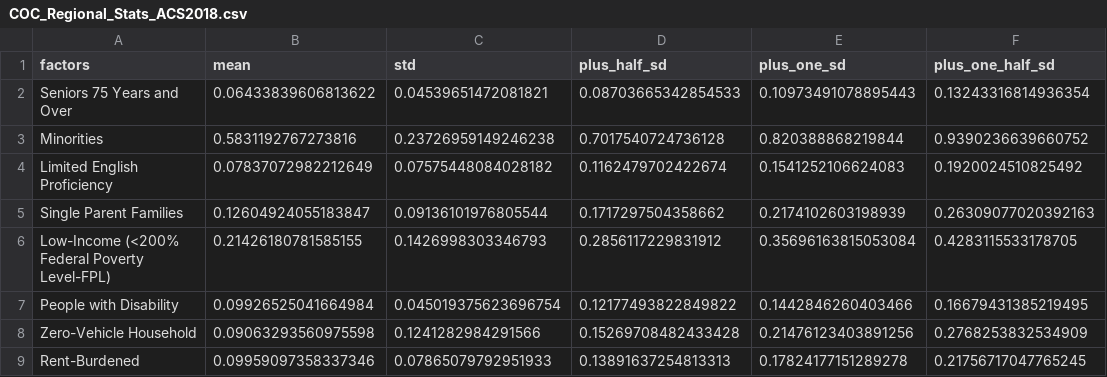
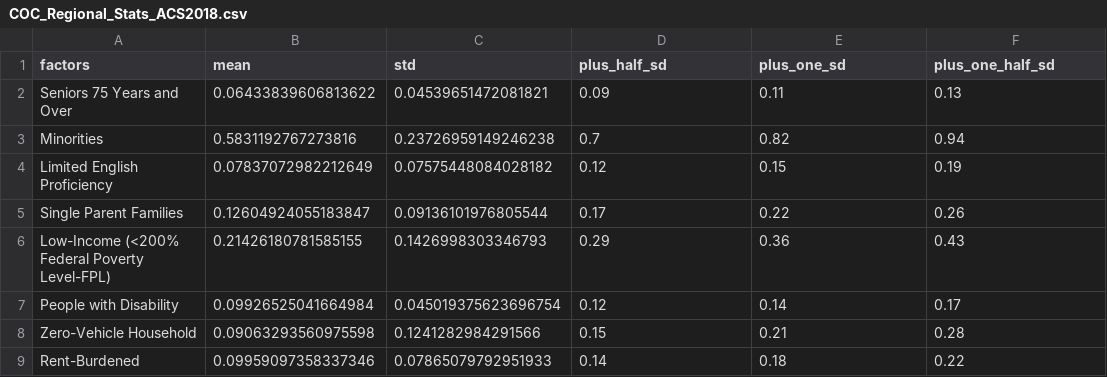
Before and after one commit to BayAreaMetro/Spatial-Analysis-Mapping-Projects, a CSV file: Project-Documentation/Communities-of-Concern/Data/COC_Regional_Stats_ACS2018.csv, drawn as a sheet.

Commit message:
Update COC_Regional_Stats_ACS2018.csv

```diff
--- a/Project-Documentation/Communities-of-Concern/Data/COC_Regional_Stats_ACS2018.csv
+++ b/Project-Documentation/Communities-of-Concern/Data/COC_Regional_Stats_ACS2018.csv
@@ -1,9 +1,9 @@
 factors,mean,std,plus_half_sd,plus_one_sd,plus_one_half_sd
-Seniors 75 Years and Over,0.06433839606813622,0.04539651472081821,0.08703665342854533,0.10973491078895443,0.13243316814936354
-Minorities,0.5831192767273816,0.23726959149246238,0.7017540724736128,0.820388868219844,0.9390236639660752
-Limited English Proficiency,0.07837072982212649,0.07575448084028182,0.1162479702422674,0.1541252106624083,0.1920024510825492
-Single Parent Families,0.12604924055183847,0.09136101976805544,0.1717297504358662,0.2174102603198939,0.26309077020392163
-Low-Income (<200% Federal Poverty Level-FPL),0.21426180781585155,0.1426998303346793,0.2856117229831912,0.35696163815053084,0.4283115533178705
-People with Disability,0.09926525041664984,0.045019375623696754,0.12177493822849822,0.1442846260403466,0.16679431385219495
-Zero-Vehicle Household,0.09063293560975598,0.1241282984291566,0.15269708482433428,0.21476123403891256,0.2768253832534909
-Rent-Burdened,0.09959097358337346,0.07865079792951933,0.13891637254813313,0.17824177151289278,0.21756717047765245
+Seniors 75 Years and Over,0.06433839606813622,0.04539651472081821,0.09,0.11,0.13
+Minorities,0.5831192767273816,0.23726959149246238,0.7,0.82,0.94
+Limited English Proficiency,0.07837072982212649,0.07575448084028182,0.12,0.15,0.19
+Single Parent Families,0.12604924055183847,0.09136101976805544,0.17,0.22,0.26
+Low-Income (<200% Federal Poverty Level-FPL),0.21426180781585155,0.1426998303346793,0.29,0.36,0.43
+People with Disability,0.09926525041664984,0.045019375623696754,0.12,0.14,0.17
+Zero-Vehicle Household,0.09063293560975598,0.1241282984291566,0.15,0.21,0.28
+Rent-Burdened,0.09959097358337346,0.07865079792951933,0.14,0.18,0.22
```
